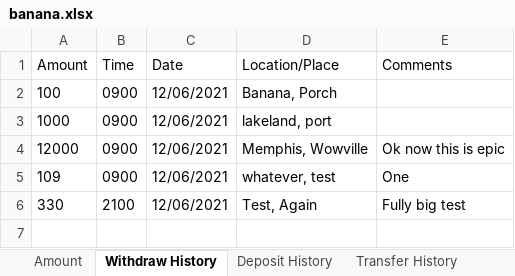
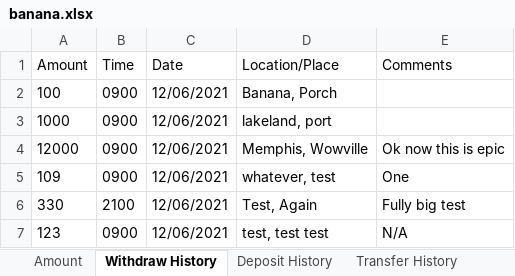
Before and after one commit to G2COMMANDER/Software-Engineering-Banking-Project, an Excel workbook: bin/Database/UserInformation/banana.xlsx, sheet Withdraw History, drawn as a sheet; values as stored, in another font and other column widths than the file's, no borders; the diff names each change by its address in the sheet, - before the commit and + after, or states it on an @@ line.

```diff
--- a/bin/Database/UserInformation/banana.xlsx (sheet Withdraw History)
+++ b/bin/Database/UserInformation/banana.xlsx (sheet Withdraw History)
+row 7: 123 | 0900 | 12/06/2021 | test, test test | N/A
```
Also changed, not shown: sheet Deposit History, src/Database/UserInformation/banana.xlsx, 14 other files.
